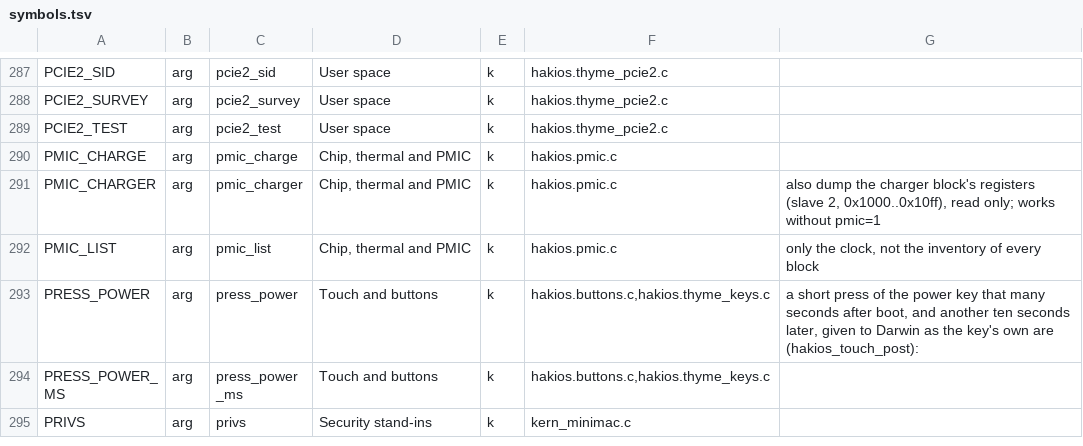
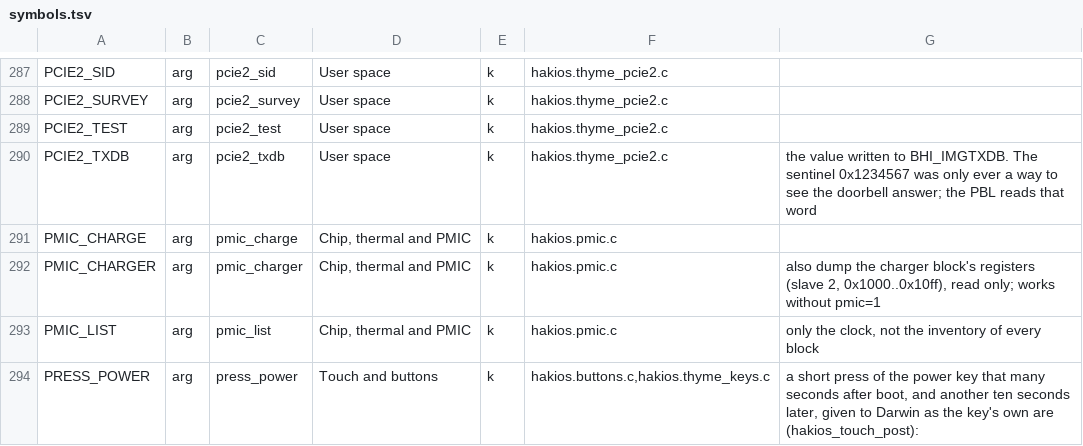
Before and after one commit to printlndarling/hakios-thyme, a TSV file: configs/symbols.tsv, drawn as a sheet; only a part is shown, gaps mark what is left out; the shorter side is filled out with more unchanged rows.

Commit message:
feat(modem): the BHI doorbell value is a boot argument
pcie2_txdb=N writes N to BHI_IMGTXDB instead of the 0x1234567 sentinel. The sentinel only proved the doorbell latches; the PBL reads that word as the image request, so the next experiments vary it without a kernel rebuild.

```diff
--- a/configs/symbols.tsv
+++ b/configs/symbols.tsv
@@ -289,2 +289,3 @@ PCIE2_SURVEY	arg	pcie2_survey	User space	k	hakios.thyme_pcie2.c
 PCIE2_TEST	arg	pcie2_test	User space	k	hakios.thyme_pcie2.c	
+PCIE2_TXDB	arg	pcie2_txdb	User space	k	hakios.thyme_pcie2.c	the value written to BHI_IMGTXDB. The sentinel 0x1234567 was only ever a way to see the doorbell answer; the PBL reads that word
 PMIC_CHARGE	arg	pmic_charge	Chip, thermal and PMIC	k	hakios.pmic.c	
```
Also changed, not shown: 4 other files.
